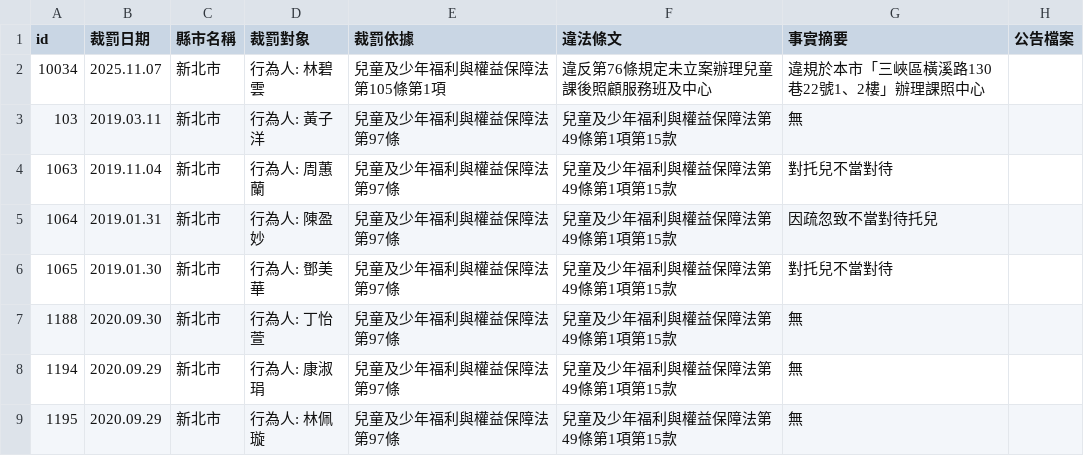
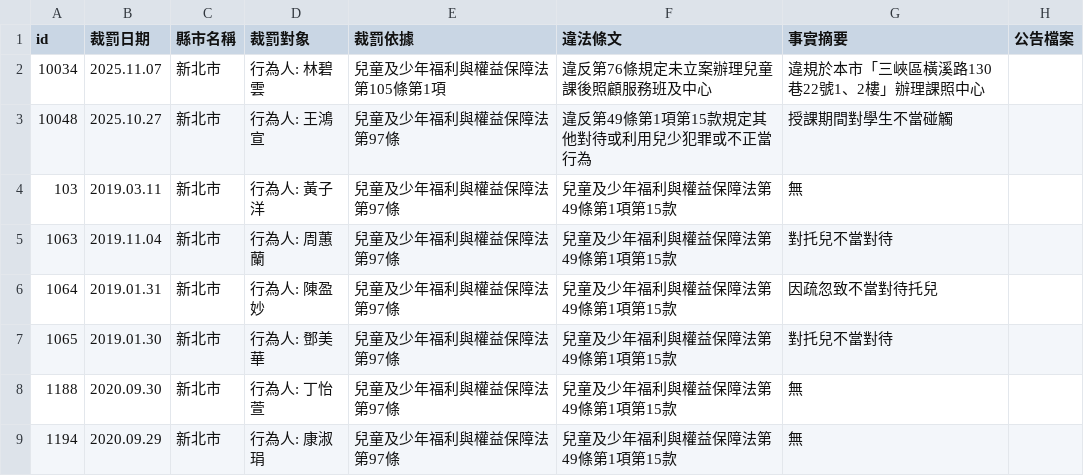
Before and after one commit to kiang/crc.sfaa.gov.tw, a CSV file: data/新北市.csv, drawn as a sheet; only a part is shown; the shorter side is filled out with more unchanged rows; the diff names each change by its address in the sheet, - before the commit and + after, or states it on an @@ line.

```diff
--- a/data/新北市.csv
+++ b/data/新北市.csv
+row 3: 10048 | 2025.10.27 | 新北市 | 行為人: 王鴻宣 | 兒童及少年福利與權益保障法第97條 | 違反第49條第1項第15款規定其他對待或利用兒少犯罪或不正當行為 | 授課期間對學生不當碰觸
```
Also changed, not shown: data/台北市.csv, data/桃園市.csv, 6 other files.
